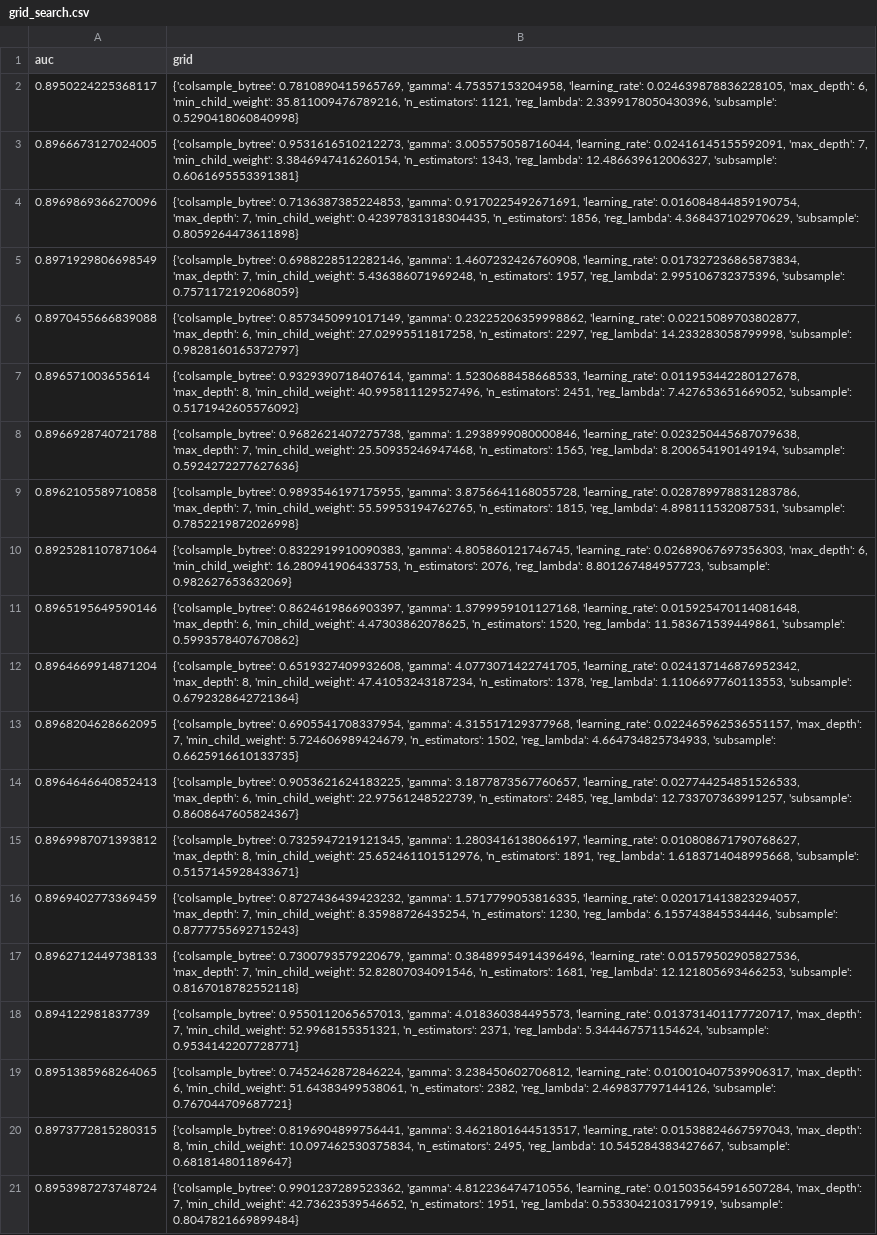
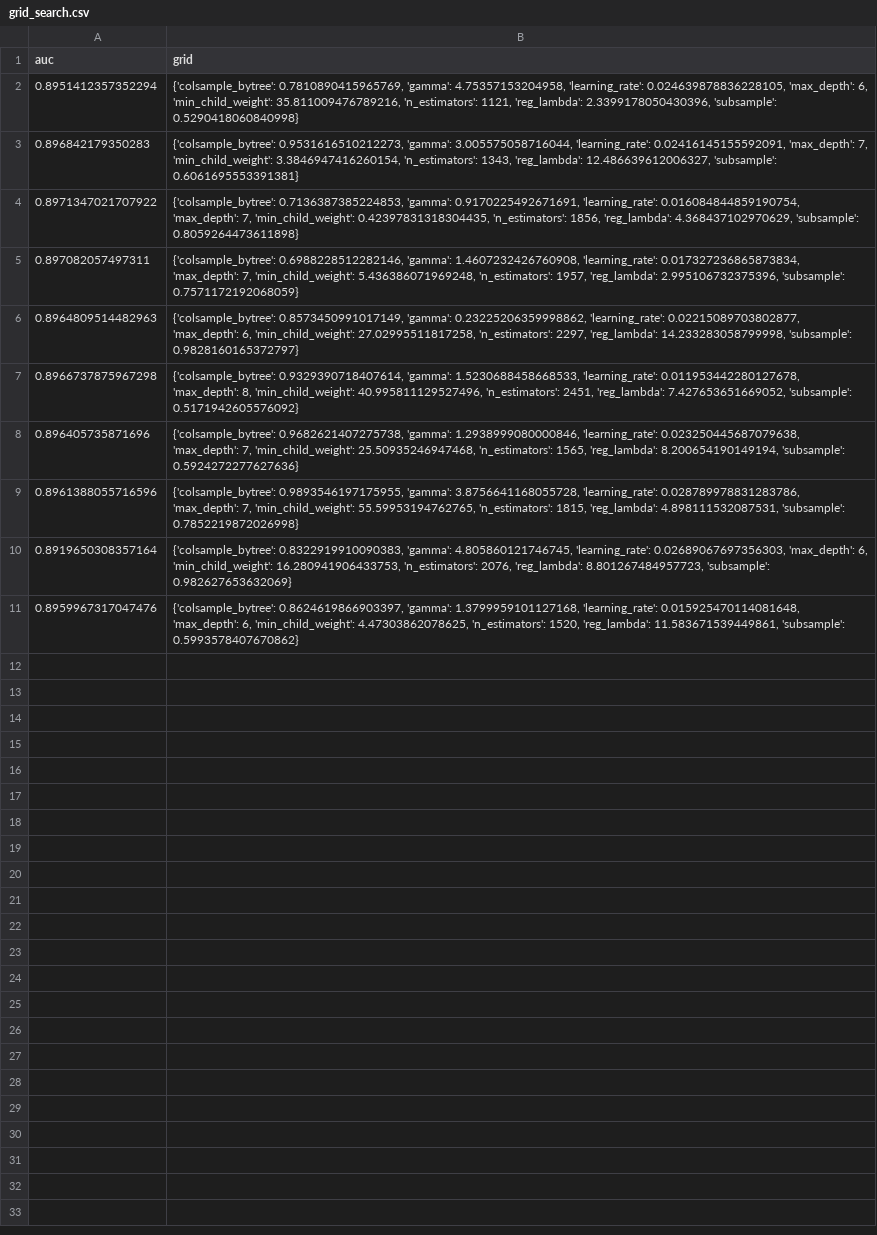
Before and after one commit to osaintnom/retail_ad_Purchase_prediction-models, a CSV file: grid_search.csv, drawn as a sheet; the diff names each change by its address in the sheet, - before the commit and + after, or states it on an @@ line.

```diff
--- a/grid_search.csv
+++ b/grid_search.csv
-A2 (auc): 0.8950224225368117
+A2 (auc): 0.8951412357352294
-A3 (auc): 0.8966673127024005
+A3 (auc): 0.896842179350283
-A4 (auc): 0.8969869366270096
+A4 (auc): 0.8971347021707922
-A5 (auc): 0.8971929806698549
+A5 (auc): 0.897082057497311
-A6 (auc): 0.8970455666839088
+A6 (auc): 0.8964809514482963
-A7 (auc): 0.896571003655614
+A7 (auc): 0.8966737875967298
-A8 (auc): 0.8966928740721788
+A8 (auc): 0.896405735871696
-A9 (auc): 0.8962105589710858
+A9 (auc): 0.8961388055716596
-A10 (auc): 0.8925281107871064
+A10 (auc): 0.8919650308357164
-A11 (auc): 0.8965195649590146
+A11 (auc): 0.8959967317047476
-row 12: 0.8964669914871204 | {'colsample_bytree': 0.6519327409932608, 'gamma': 4.0773071422741705, 'learning_rate': 0.024137146876952342, 'max_depth': 8, 'min_child_weight': 47.41053243187234, 'n_estimators': 1378, 'reg_lambda': 1.1106697760113553, 'subsample': 0.6792328642721364}
-row 13: 0.8968204628662095 | {'colsample_bytree': 0.6905541708337954, 'gamma': 4.315517129377968, 'learning_rate': 0.022465962536551157, 'max_depth': 7, 'min_child_weight': 5.724606989424679, 'n_estimators': 1502, 'reg_lambda': 4.664734825734933, 'subsample': 0.6625916610133735}
-row 14: 0.8964646640852413 | {'colsample_bytree': 0.9053621624183225, 'gamma': 3.1877873567760657, 'learning_rate': 0.027744254851526533, 'max_depth': 6, 'min_child_weight': 22.97561248522739, 'n_estimators': 2485, 'reg_lambda': 12.733707363991257, 'subsample': 0.8608647605824367}
-row 15: 0.8969987071393812 | {'colsample_bytree': 0.7325947219121345, 'gamma': 1.2803416138066197, 'learning_rate': 0.010808671790768627, 'max_depth': 8, 'min_child_weight': 25.652461101512976, 'n_estimators': 1891, 'reg_lambda': 1.6183714048995668, 'subsample': 0.5157145928433671}
-row 16: 0.8969402773369459 | {'colsample_bytree': 0.8727436439423232, 'gamma': 1.5717799053816335, 'learning_rate': 0.020171413823294057, 'max_depth': 7, 'min_child_weight': 8.35988726435254, 'n_estimators': 1230, 'reg_lambda': 6.155743845534446, 'subsample': 0.8777755692715243}
-row 17: 0.8962712449738133 | {'colsample_bytree': 0.7300793579220679, 'gamma': 0.38489954914396496, 'learning_rate': 0.01579502905827536, 'max_depth': 7, 'min_child_weight': 52.82807034091546, 'n_estimators': 1681, 'reg_lambda': 12.121805693466253, 'subsample': 0.8167018782552118}
-row 18: 0.894122981837739 | {'colsample_bytree': 0.9550112065657013, 'gamma': 4.018360384495573, 'learning_rate': 0.013731401177720717, 'max_depth': 7, 'min_child_weight': 52.9968155351321, 'n_estimators': 2371, 'reg_lambda': 5.344467571154624, 'subsample': 0.9534142207728771}
-row 19: 0.8951385968264065 | {'colsample_bytree': 0.7452462872846224, 'gamma': 3.238450602706812, 'learning_rate': 0.010010407539906317, 'max_depth': 6, 'min_child_weight': 51.64383499538061, 'n_estimators': 2382, 'reg_lambda': 2.469837797144126, 'subsample': 0.767044709687721}
-row 20: 0.8973772815280315 | {'colsample_bytree': 0.8196904899756441, 'gamma': 3.4621801644513517, 'learning_rate': 0.01538824667597043, 'max_depth': 8, 'min_child_weight': 10.097462530375834, 'n_estimators': 2495, 'reg_lambda': 10.545284383427667, 'subsample': 0.681814801189647}
-row 21: 0.8953987273748724 | {'colsample_bytree': 0.9901237289523362, 'gamma': 4.812236474710556, 'learning_rate': 0.015035645916507284, 'max_depth': 7, 'min_child_weight': 42.73623539546652, 'n_estimators': 1951, 'reg_lambda': 0.5533042103179919, 'subsample': 0.8047821669899484}
```
Also changed, not shown: 14 other files.
